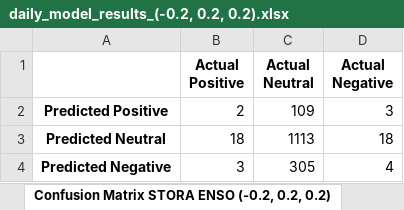
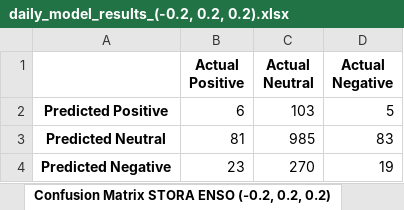
Before and after one commit to JoseAngelGarciaSanchez/Impact-of-Sentiment-analysis-on-Energy-Sector-Stock-Prices, an Excel workbook: data/results/daily_model/daily_model_results_(-0.2, 0.2, 0.2).xlsx, sheet Confusion Matrix STORA ENSO (-0.2, 0.2, 0.2), drawn as a sheet; values as stored, in another font and other column widths than the file's, no borders; the diff names each change by its address in the sheet, - before the commit and + after, or states it on an @@ line.

```diff
--- a/data/results/daily_model/daily_model_results_(-0.2, 0.2, 0.2).xlsx (sheet Confusion Matrix STORA ENSO (-0.2, 0.2, 0.2))
+++ b/data/results/daily_model/daily_model_results_(-0.2, 0.2, 0.2).xlsx (sheet Confusion Matrix STORA ENSO (-0.2, 0.2, 0.2))
-B2 (Actual Positive): 2
+B2 (Actual Positive): 6
-C2 (Actual Neutral): 109
+C2 (Actual Neutral): 103
-D2 (Actual Negative): 3
+D2 (Actual Negative): 5
-B3 (Actual Positive): 18
+B3 (Actual Positive): 81
-C3 (Actual Neutral): 1113
+C3 (Actual Neutral): 985
-D3 (Actual Negative): 18
+D3 (Actual Negative): 83
-B4 (Actual Positive): 3
+B4 (Actual Positive): 23
-C4 (Actual Neutral): 305
+C4 (Actual Neutral): 270
-D4 (Actual Negative): 4
+D4 (Actual Negative): 19
```
Also changed, not shown: sheet Model Accuracy (-0.2, 0.2, 0.2), sheet Confusion Matrix BHP GROUP (-0.2, 0.2, 0.2), sheet Confusion Matrix FMC CORP (-0.2, 0.2, 0.2), sheet Confusion Matrix BP PLC (-0.2, 0.2, 0.2), sheet Confusion Matrix TOTALENERGIES SE (-0.2, 0.2, 0.2), data/results/daily_model/daily_model_results_(-0.1, 0.1, 0.1).xlsx, data/results/daily_model/daily_model_results_(-0.15, 0.15, 0.15).xlsx, 17 other files.
